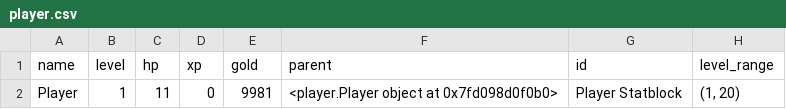
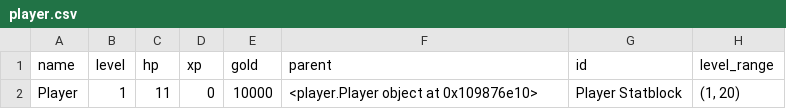
Before and after one commit to mrollinswaterman/dungeon_text, a CSV file: player.csv, drawn as a sheet; only a part is shown; the diff names each change by its address in the sheet, - before the commit and + after, or states it on an @@ line.

```diff
--- a/player.csv
+++ b/player.csv
-E2 (gold): 9981
+E2 (gold): 10000
-F2 (parent): <player.Player object at 0x7fd098d0f0b0>
+F2 (parent): <player.Player object at 0x109876e10>
```
Also changed, not shown: inventory.csv, 7 other files.
